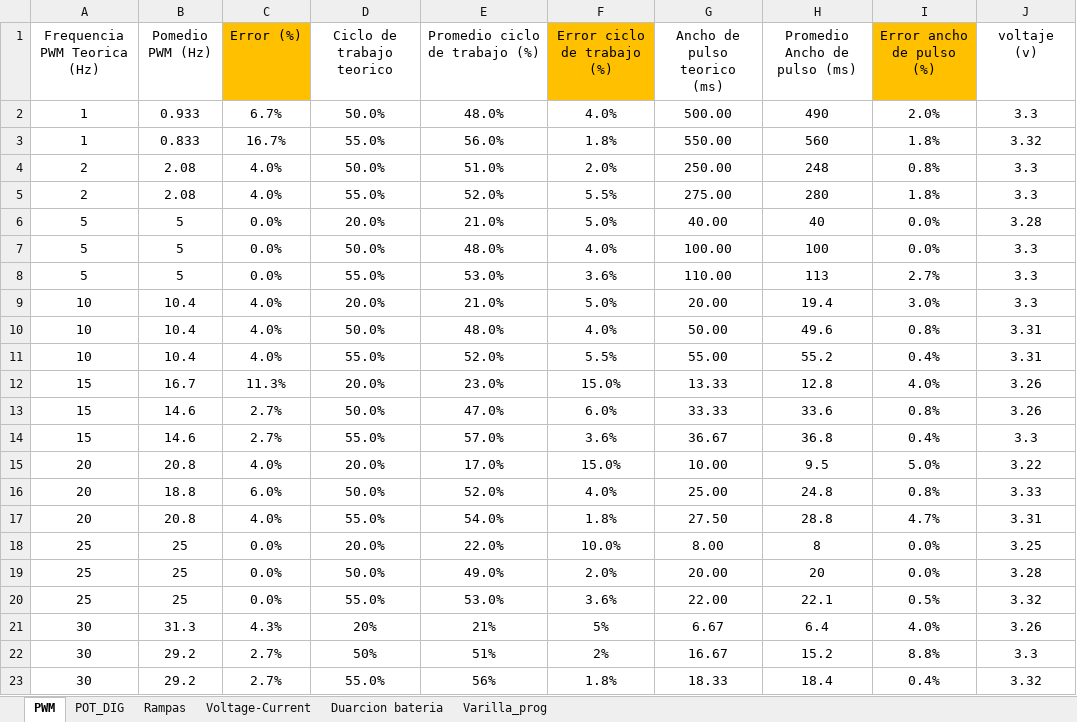
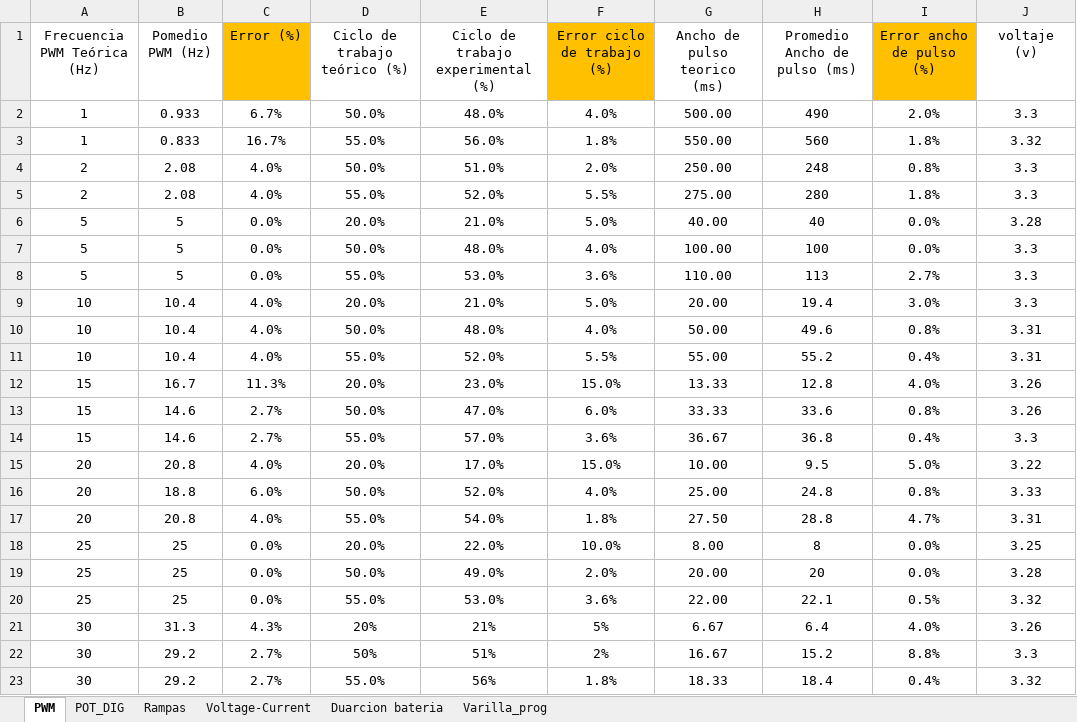
Before and after one commit to TheDany4545/Tesis-2022-Erick-Aquino, an Excel workbook: Estimulador/Caracterizacion/Tablas_Resultados.xlsx, sheet PWM, drawn as a sheet; values as stored, in another font and other column widths than the file's, no borders; charts and pictures and table styles not drawn; the diff names each change by its address in the sheet, - before the commit and + after, or states it on an @@ line.

```diff
--- a/Estimulador/Caracterizacion/Tablas_Resultados.xlsx (sheet PWM)
+++ b/Estimulador/Caracterizacion/Tablas_Resultados.xlsx (sheet PWM)
-A1: Frequencia PWM Teorica (Hz)
+A1: Frecuencia PWM Teórica (Hz)
-D1: Ciclo de trabajo teorico
+D1: Ciclo de trabajo teórico (%)
-E1: Promedio ciclo de trabajo (%)
+E1: Ciclo de trabajo experimental (%)
```
Also changed, not shown: sheet Voltage-Current, sheet POT_DIG, charts or pictures, 25 other files.
